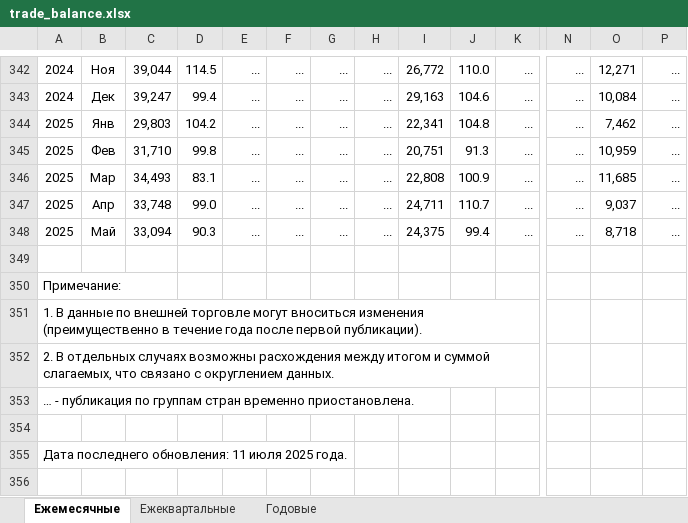
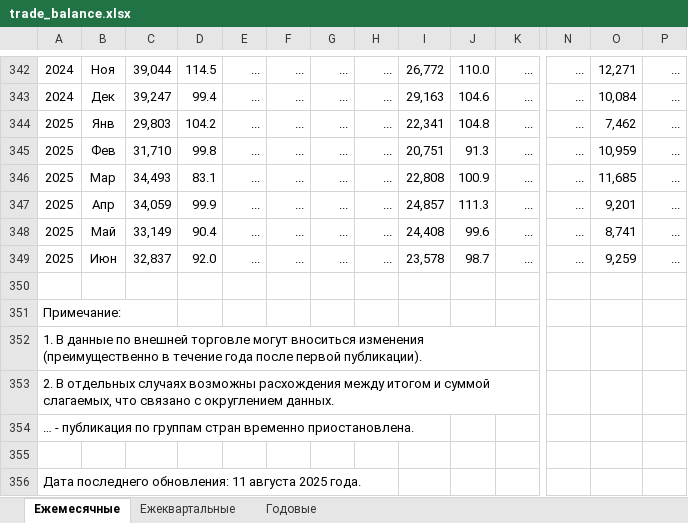
Before and after one commit to solovmm/cbr, an Excel workbook: trade_balance.xlsx, sheet Ежемесячные, drawn as a sheet; only a part is shown, gaps mark what is left out; values as stored, in another font and other column widths than the file's, no borders; addresses are those after the commit; rows hold the shown columns only; the diff names each change by its address in the sheet, - before the commit and + after, or states it on an @@ line.

Commit message:
Add files via upload

```diff
--- a/trade_balance.xlsx (sheet Ежемесячные)
+++ b/trade_balance.xlsx (sheet Ежемесячные)
-C347: 33,748
+C347: 34,059
-D347: 99.0
+D347: 99.9
-I347: 24,711
+I347: 24,857
-J347: 110.7
+J347: 111.3
-O347: 9,037
+O347: 9,201
-C348: 33,094
+C348: 33,149
-D348: 90.3
+D348: 90.4
-I348: 24,375
+I348: 24,408
-J348: 99.4
+J348: 99.6
-O348: 8,718
+O348: 8,741
+row 349: 2025 | Июн | 32,837 | 92.0 | ... | ... | ... | ... | 23,578 | 98.7 | ... | ... | 9,259 | ...
-A356: …обновления: 11 июля 2025 года.
+A356: …обновления: 11 августа 2025 года.
```
Also changed, not shown: sheet Ежеквартальные, sheet Годовые.
